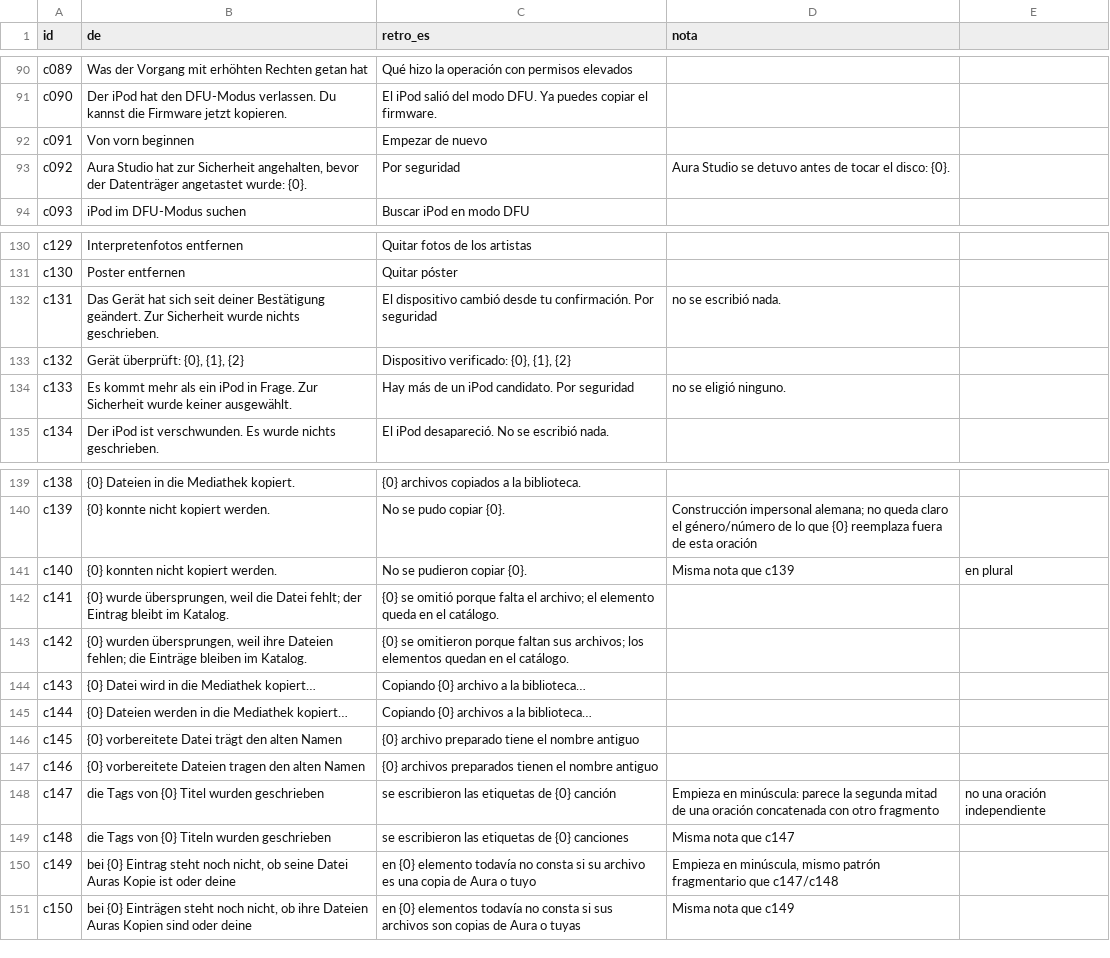
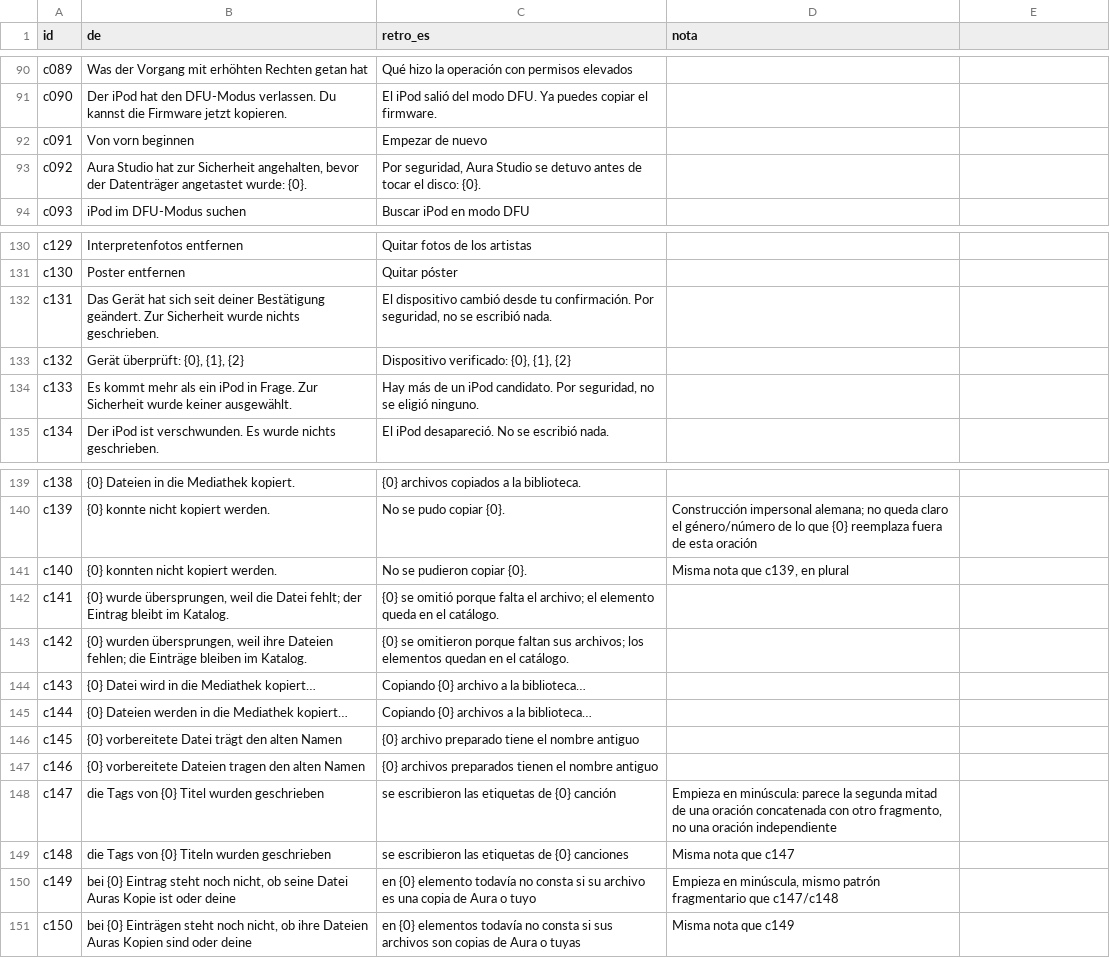
Before and after one commit to Ricolinos/Aura-Studio, a CSV file: studio/windows/docs/extraccion-cadenas/retrotraduccion/criticas-de-retro.csv, drawn as a sheet; only a part is shown, gaps mark what is left out.

```diff
--- a/studio/windows/docs/extraccion-cadenas/retrotraduccion/criticas-de-retro.csv
+++ b/studio/windows/docs/extraccion-cadenas/retrotraduccion/criticas-de-retro.csv
@@ -92,3 +92,3 @@ c090,Der iPod hat den DFU-Modus verlassen. Du kannst die Firmware jetzt kopieren
 c091,Von vorn beginnen,Empezar de nuevo,
-c092,"Aura Studio hat zur Sicherheit angehalten, bevor der Datenträger angetastet wurde: {0}.",Por seguridad, Aura Studio se detuvo antes de tocar el disco: {0}.,
+c092,"Aura Studio hat zur Sicherheit angehalten, bevor der Datenträger angetastet wurde: {0}.","Por seguridad, Aura Studio se detuvo antes de tocar el disco: {0}.",
 c093,iPod im DFU-Modus suchen,Buscar iPod en modo DFU,
@@ -131,5 +131,5 @@ c129,Interpretenfotos entfernen,Quitar fotos de los artistas,
 c130,Poster entfernen,Quitar póster,
-c131,Das Gerät hat sich seit deiner Bestätigung geändert. Zur Sicherheit wurde nichts geschrieben.,El dispositivo cambió desde tu confirmación. Por seguridad, no se escribió nada.,
+c131,Das Gerät hat sich seit deiner Bestätigung geändert. Zur Sicherheit wurde nichts geschrieben.,"El dispositivo cambió desde tu confirmación. Por seguridad, no se escribió nada.",
 c132,"Gerät überprüft: {0}, {1}, {2}","Dispositivo verificado: {0}, {1}, {2}",
-c133,Es kommt mehr als ein iPod in Frage. Zur Sicherheit wurde keiner ausgewählt.,Hay más de un iPod candidato. Por seguridad, no se eligió ninguno.,
+c133,Es kommt mehr als ein iPod in Frage. Zur Sicherheit wurde keiner ausgewählt.,"Hay más de un iPod candidato. Por seguridad, no se eligió ninguno.",
 c134,Der iPod ist verschwunden. Es wurde nichts geschrieben.,El iPod desapareció. No se escribió nada.,
@@ -140,3 +140,3 @@ c138,{0} Dateien in die Mediathek kopiert.,{0} archivos copiados a la biblioteca
 c139,{0} konnte nicht kopiert werden.,No se pudo copiar {0}.,Construcción impersonal alemana; no queda claro el género/número de lo que {0} reemplaza fuera de esta oración
-c140,{0} konnten nicht kopiert werden.,No se pudieron copiar {0}.,Misma nota que c139, en plural
+c140,{0} konnten nicht kopiert werden.,No se pudieron copiar {0}.,"Misma nota que c139, en plural"
 c141,"{0} wurde übersprungen, weil die Datei fehlt; der Eintrag bleibt im Katalog.","{0} se omitió porque falta el archivo; el elemento queda en el catálogo.",
@@ -147,3 +147,3 @@ c145,{0} vorbereitete Datei trägt den alten Namen,{0} archivo preparado tiene e
 c146,{0} vorbereitete Dateien tragen den alten Namen,{0} archivos preparados tienen el nombre antiguo,
-c147,die Tags von {0} Titel wurden geschrieben,se escribieron las etiquetas de {0} canción,Empieza en minúscula: parece la segunda mitad de una oración concatenada con otro fragmento, no una oración independiente
+c147,die Tags von {0} Titel wurden geschrieben,se escribieron las etiquetas de {0} canción,"Empieza en minúscula: parece la segunda mitad de una oración concatenada con otro fragmento, no una oración independiente"
 c148,die Tags von {0} Titeln wurden geschrieben,se escribieron las etiquetas de {0} canciones,Misma nota que c147
```
